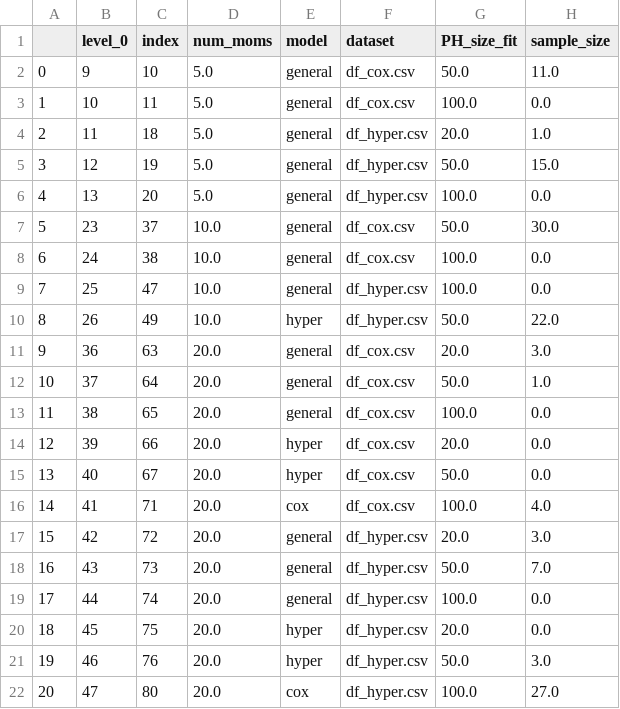
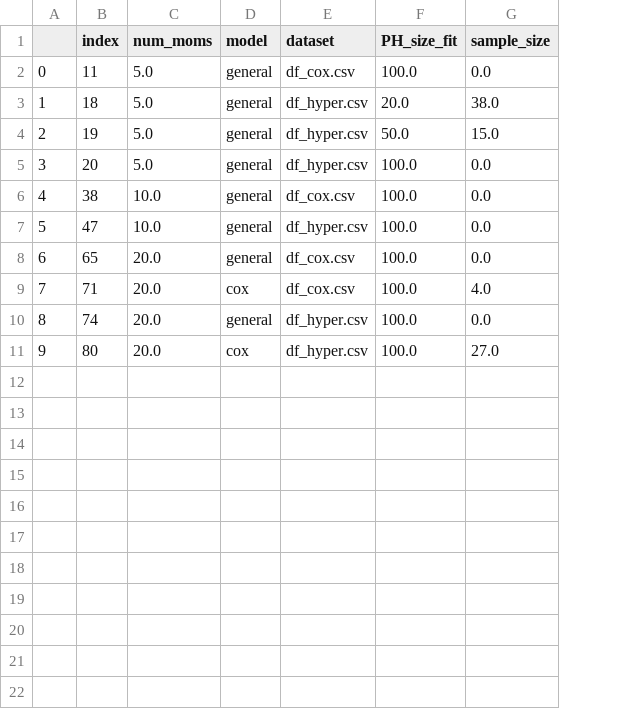
Before and after one commit to Hezi-Resheff/one.deep.moment, a CSV file: optimize/run_lasting.csv, drawn as a sheet; removed rows and columns are numbered as before the commit, all else as after; the diff names each change by its address in the sheet, - before the commit and + after, or states it on an @@ line.

Commit message:
general experiment

```diff
--- a/optimize/run_lasting.csv
+++ b/optimize/run_lasting.csv
-column B (level_0), rows 3-6: 10 | 11 | 12 | 13; rows 8-9: 24 | 25; row 13: 38; row 16: 41; row 19: 44; row 22: 47
-row 2: 0 | 9 | 10 | 5.0 | general | df_cox.csv | 50.0 | 11.0
@@ column A renumbered from row 2 down @@
-G3 (sample_size): 1.0
+G3 (sample_size): 38.0
-row 7: 5 | 23 | 37 | 10.0 | general | df_cox.csv | 50.0 | 30.0
-row 10: 8 | 26 | 49 | 10.0 | hyper | df_hyper.csv | 50.0 | 22.0
-row 11: 9 | 36 | 63 | 20.0 | general | df_cox.csv | 20.0 | 3.0
-row 12: 10 | 37 | 64 | 20.0 | general | df_cox.csv | 50.0 | 1.0
-row 14: 12 | 39 | 66 | 20.0 | hyper | df_cox.csv | 20.0 | 0.0
-row 15: 13 | 40 | 67 | 20.0 | hyper | df_cox.csv | 50.0 | 0.0
-row 17: 15 | 42 | 72 | 20.0 | general | df_hyper.csv | 20.0 | 3.0
-row 18: 16 | 43 | 73 | 20.0 | general | df_hyper.csv | 50.0 | 7.0
-row 20: 18 | 45 | 75 | 20.0 | hyper | df_hyper.csv | 20.0 | 0.0
-row 21: 19 | 46 | 76 | 20.0 | hyper | df_hyper.csv | 50.0 | 3.0
```
